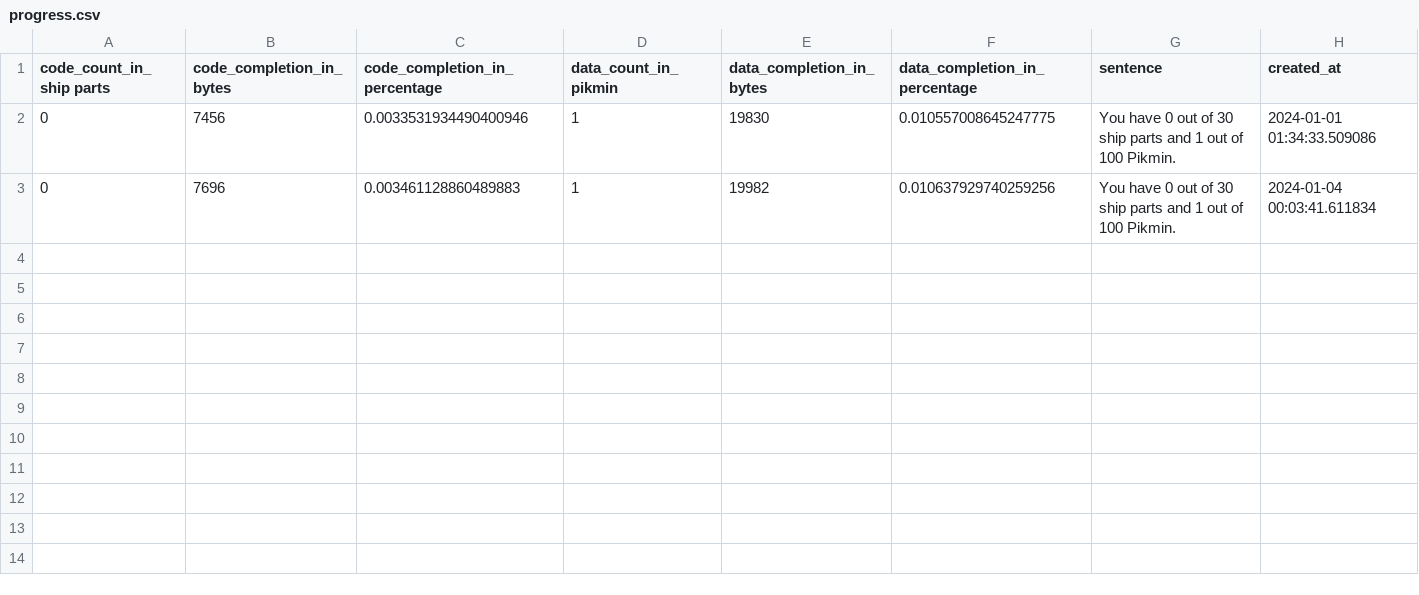
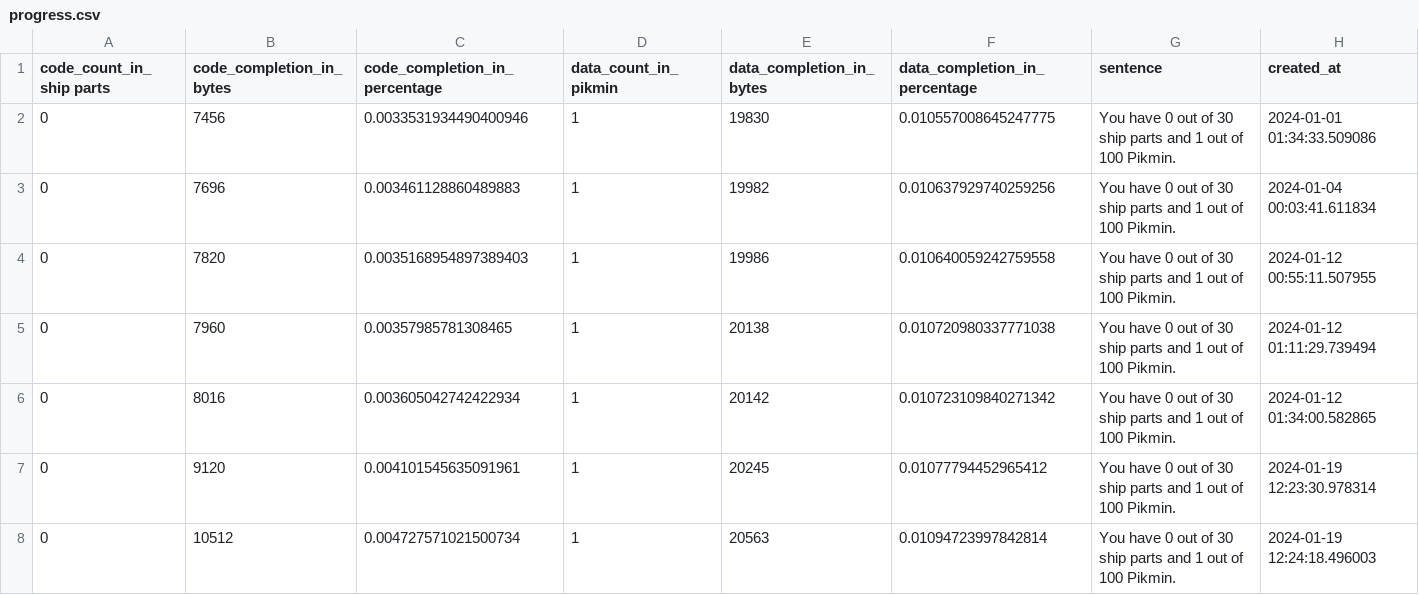
Before and after one commit to projectPiki/pikmin, a CSV file: tools/progress.csv, drawn as a sheet.

```diff
--- a/tools/progress.csv
+++ b/tools/progress.csv
@@ -5 +5,11 @@ You have 0 out of 30 ship parts and 1 out of 100 Pikmin.",2024-01-01 01:34:33.50
 You have 0 out of 30 ship parts and 1 out of 100 Pikmin.",2024-01-04 00:03:41.611834
+0,7820,0.0035168954897389403,1,19986,0.010640059242759558,"
+You have 0 out of 30 ship parts and 1 out of 100 Pikmin.",2024-01-12 00:55:11.507955
+0,7960,0.00357985781308465,1,20138,0.010720980337771038,"
+You have 0 out of 30 ship parts and 1 out of 100 Pikmin.",2024-01-12 01:11:29.739494
+0,8016,0.003605042742422934,1,20142,0.010723109840271342,"
+You have 0 out of 30 ship parts and 1 out of 100 Pikmin.",2024-01-12 01:34:00.582865
+0,9120,0.004101545635091961,1,20245,0.01077794452965412,"
+You have 0 out of 30 ship parts and 1 out of 100 Pikmin.",2024-01-19 12:23:30.978314
+0,10512,0.004727571021500734,1,20563,0.01094723997842814,"
+You have 0 out of 30 ship parts and 1 out of 100 Pikmin.",2024-01-19 12:24:18.496003
```
Also changed, not shown: 37 other files.
